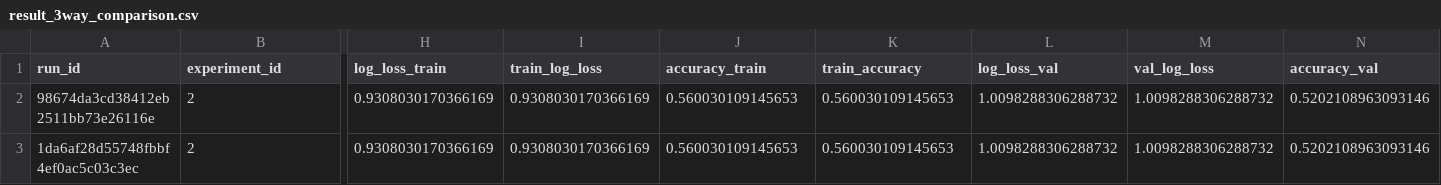
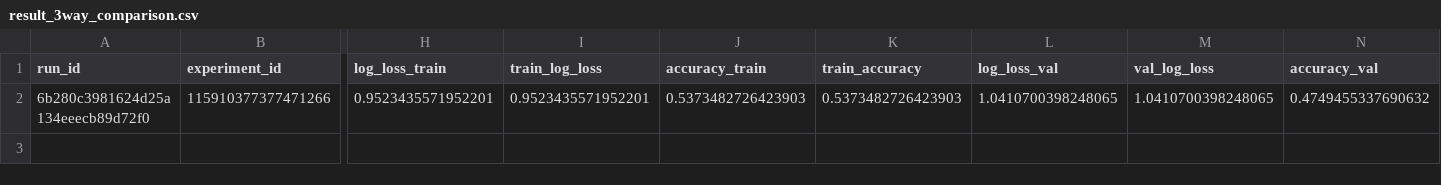
Before and after one commit to 1111111huang/FPAI, a CSV file: reports/model_comparison/result_3way_comparison.csv, drawn as a sheet; only a part is shown, gaps mark what is left out; rows hold the shown columns only; the diff covers the shown part only; the diff names each change by its address in the sheet, - before the commit and + after, or states it on an @@ line.

```diff
--- a/reports/model_comparison/result_3way_comparison.csv
+++ b/reports/model_comparison/result_3way_comparison.csv
-A2 (run_id): 98674da3cd38412eb2511bb73e26116e
+A2 (run_id): 6b280c3981624d25a134eeecb89d72f0
-B2 (experiment_id): 2
+B2 (experiment_id): 115910377377471266
-H2 (log_loss_train): 0.9308030170366169
+H2 (log_loss_train): 0.9523435571952201
-I2 (train_log_loss): 0.9308030170366169
+I2 (train_log_loss): 0.9523435571952201
-J2 (accuracy_train): 0.560030109145653
+J2 (accuracy_train): 0.5373482726423903
-K2 (train_accuracy): 0.560030109145653
+K2 (train_accuracy): 0.5373482726423903
-L2 (log_loss_val): 1.0098288306288732
+L2 (log_loss_val): 1.0410700398248065
-M2 (val_log_loss): 1.0098288306288732
+M2 (val_log_loss): 1.0410700398248065
-N2 (accuracy_val): 0.5202108963093146
+N2 (accuracy_val): 0.4749455337690632
-row 3: 1da6af28d55748fbbf4ef0ac5c03c3ec | 2 | 0.9308030170366169 | 0.9308030170366169 | 0.560030109145653 | 0.560030109145653 | 1.0098288306288732 | 1.0098288306288732 | 0.5202108963093146
```
Also changed, not shown: 6 edited cells elsewhere in this file, 4 other files.
